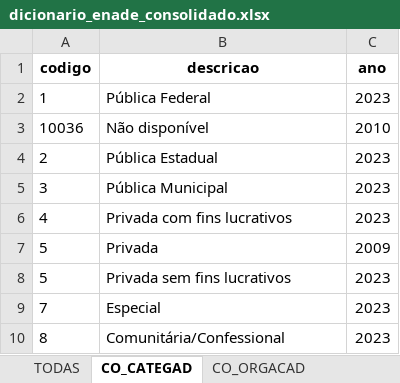
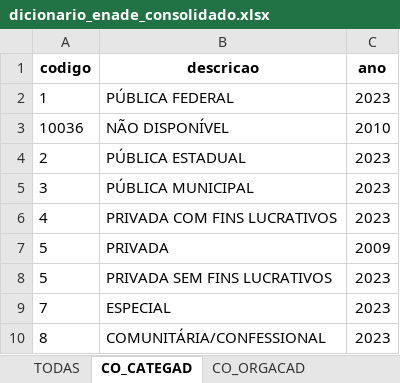
Before and after one commit to lelo451/indicadores-inep, an Excel workbook: dicionario_enade_consolidado.xlsx, sheet CO_CATEGAD, drawn as a sheet; values as stored, in another font and other column widths than the file's, no borders; the diff names each change by its address in the sheet, - before the commit and + after, or states it on an @@ line.

```diff
--- a/dicionario_enade_consolidado.xlsx (sheet CO_CATEGAD)
+++ b/dicionario_enade_consolidado.xlsx (sheet CO_CATEGAD)
-B2 (descricao): Pública Federal
+B2 (descricao): PÚBLICA FEDERAL
-B3 (descricao): Não disponível
+B3 (descricao): NÃO DISPONÍVEL
-B4 (descricao): Pública Estadual
+B4 (descricao): PÚBLICA ESTADUAL
-B5 (descricao): Pública Municipal
+B5 (descricao): PÚBLICA MUNICIPAL
-B6 (descricao): Privada com fins lucrativos
+B6 (descricao): PRIVADA COM FINS LUCRATIVOS
-B7 (descricao): Privada
+B7 (descricao): PRIVADA
-B8 (descricao): Privada sem fins lucrativos
+B8 (descricao): PRIVADA SEM FINS LUCRATIVOS
-B9 (descricao): Especial
+B9 (descricao): ESPECIAL
-B10 (descricao): Comunitária/Confessional
+B10 (descricao): COMUNITÁRIA/CONFESSIONAL
```
Also changed, not shown: sheet TODAS, sheet CO_GRUPO, sheet CO_UF_CURSO, sheet CO_ORGACAD, sheet CO_MUNIC_CURSO, sheet CO_MODALIDADE, dicionario_idd_consolidado.xlsx, 1 other file.
